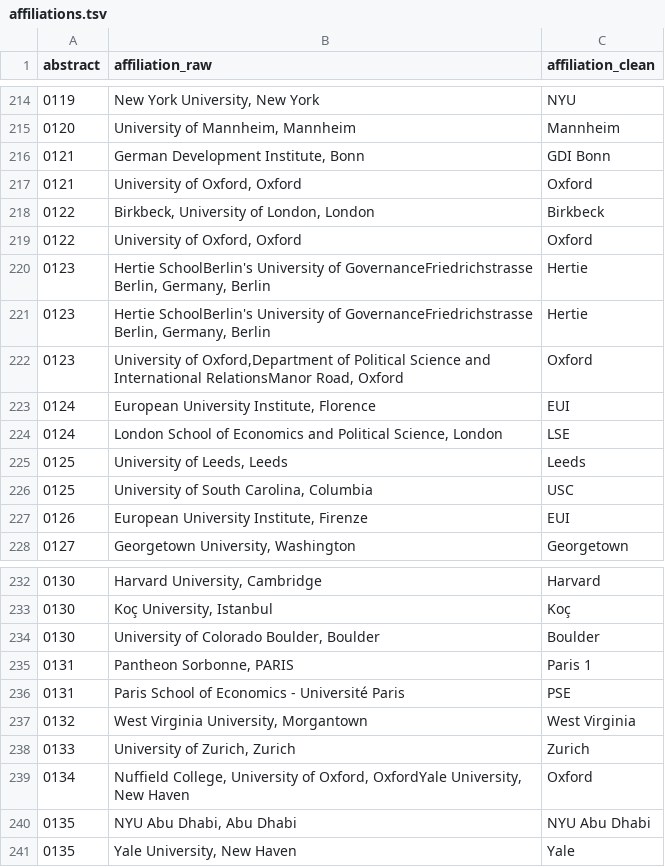
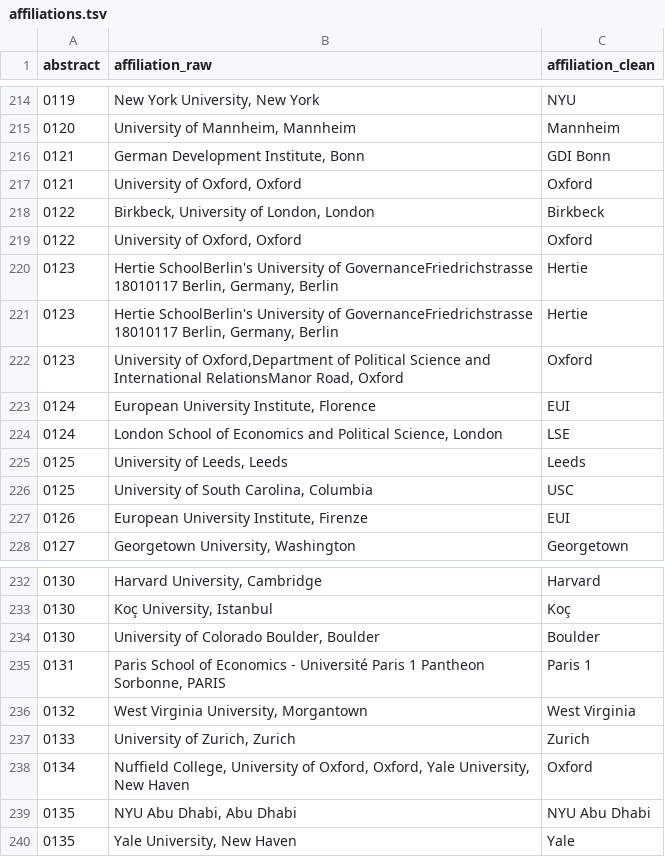
Before and after one commit to briatte/epsa2020, a TSV file: data/affiliations.tsv, drawn as a sheet; only a part is shown, gaps mark what is left out.

Commit message:
better parsing of affiliations

```diff
--- a/data/affiliations.tsv
+++ b/data/affiliations.tsv
@@ -219,4 +219,4 @@ abstract	affiliation_raw	affiliation_clean
 0122	University of Oxford, Oxford	Oxford
-0123	Hertie SchoolBerlin's University of GovernanceFriedrichstrasse Berlin, Germany, Berlin	Hertie
-0123	Hertie SchoolBerlin's University of GovernanceFriedrichstrasse Berlin, Germany, Berlin	Hertie
+0123	Hertie SchoolBerlin's University of GovernanceFriedrichstrasse 18010117 Berlin, Germany, Berlin	Hertie
+0123	Hertie SchoolBerlin's University of GovernanceFriedrichstrasse 18010117 Berlin, Germany, Berlin	Hertie
 0123	University of Oxford,Department of Political Science and International RelationsManor Road, Oxford	Oxford
@@ -234,7 +234,6 @@ abstract	affiliation_raw	affiliation_clean
 0130	University of Colorado Boulder, Boulder	Boulder
-0131	Pantheon Sorbonne, PARIS	Paris 1
-0131	Paris School of Economics - Université Paris 	PSE
+0131	Paris School of Economics - Université Paris 1 Pantheon Sorbonne, PARIS	Paris 1
 0132	West Virginia University, Morgantown	West Virginia
 0133	University of Zurich, Zurich	Zurich
-0134	Nuffield College, University of Oxford, OxfordYale University, New Haven	Oxford
+0134	Nuffield College, University of Oxford, Oxford, Yale University, New Haven	Oxford
 0135	NYU Abu Dhabi, Abu Dhabi	NYU Abu Dhabi
```
Also changed, not shown: data/abstracts.tsv, 1 other file.
